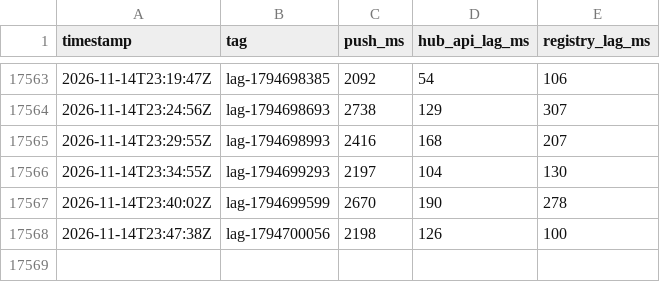
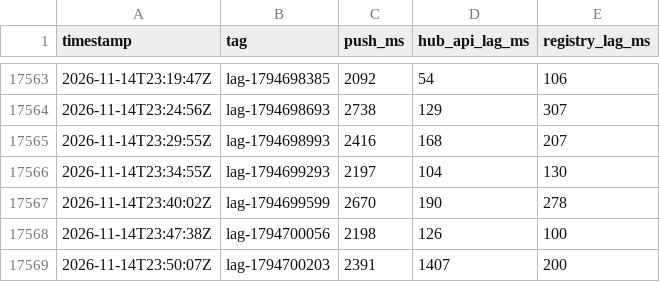
Before and after one commit to benoittgt/docker-hub-lag, a CSV file: data/lag.csv, drawn as a sheet; only a part is shown, gaps mark what is left out.

```diff
--- a/data/lag.csv
+++ b/data/lag.csv
@@ -17568 +17568,2 @@ timestamp,tag,push_ms,hub_api_lag_ms,registry_lag_ms
 2026-11-14T23:47:38Z,lag-1794700056,2198,126,100
+2026-11-14T23:50:07Z,lag-1794700203,2391,1407,200
```
Also changed, not shown: 5 other files.
